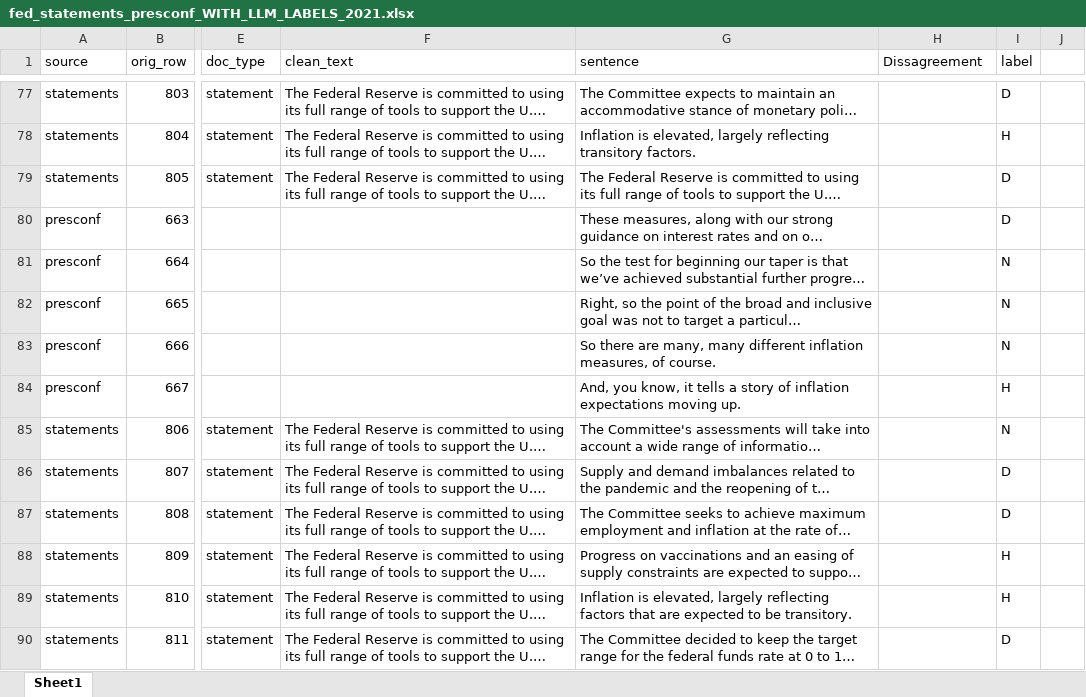
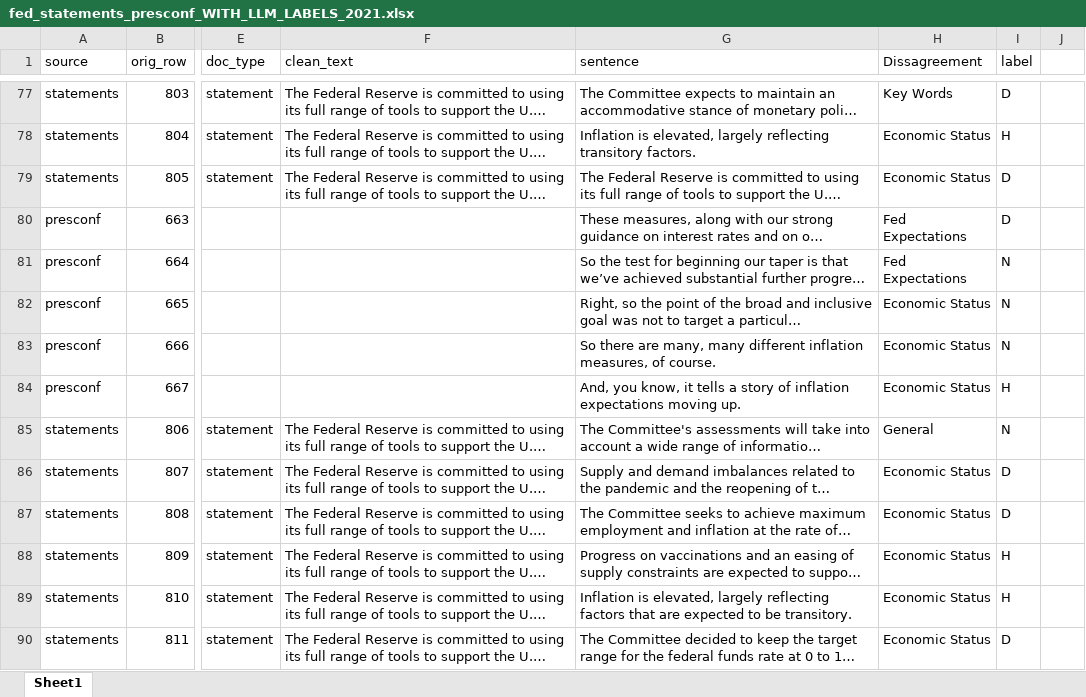
Before and after one commit to LorenzoAlessandro/BdF-Project, an Excel workbook: Extension LLM Classification Task/Fed Side/Excel Sentences Results/fed_statements_presconf_WITH_LLM_LABELS_2021.xlsx, sheet Sheet1, drawn as a sheet; only a part is shown, gaps mark what is left out; long unchanged cells end in …; values as stored, in another font and other column widths than the file's, no borders; the diff covers the shown part only; the diff names each change by its address in the sheet, - before the commit and + after, or states it on an @@ line.

```diff
--- a/Extension LLM Classification Task/Fed Side/Excel Sentences Results/fed_statements_presconf_WITH_LLM_LABELS_2021.xlsx (sheet Sheet1)
+++ b/Extension LLM Classification Task/Fed Side/Excel Sentences Results/fed_statements_presconf_WITH_LLM_LABELS_2021.xlsx (sheet Sheet1)
-H77 (Dissagreement): (empty)
+H77 (Dissagreement): Key Words
-H78:H79 (Dissagreement): (empty)
+H78:H79 (Dissagreement): Economic Status
-H80:H81 (Dissagreement): (empty)
+H80:H81 (Dissagreement): Fed Expectations
-H82:H84 (Dissagreement): (empty)
+H82:H84 (Dissagreement): Economic Status
-H85 (Dissagreement): (empty)
+H85 (Dissagreement): General
-H86:H90 (Dissagreement): (empty)
+H86:H90 (Dissagreement): Economic Status
```
Also changed, not shown: 572 edited cells elsewhere in this sheet, 3 other files.
